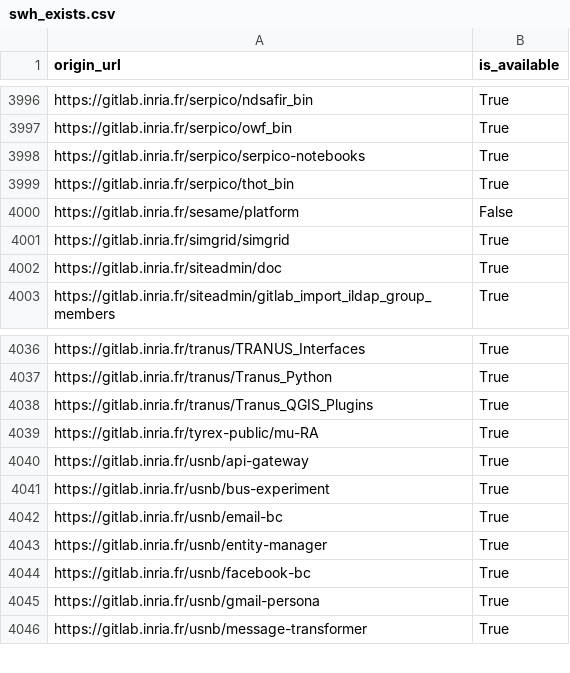
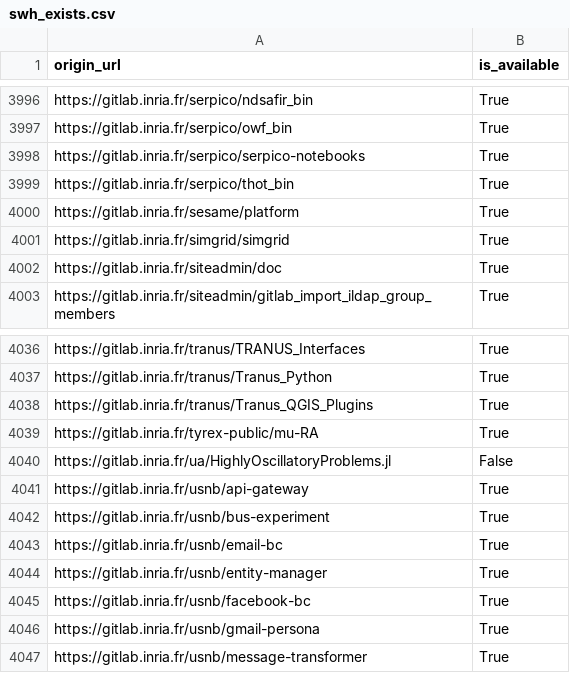
Before and after one commit to etalab/data-codes-sources-fr, a CSV file: data/swh_exists.csv, drawn as a sheet; only a part is shown, gaps mark what is left out.

```diff
--- a/data/swh_exists.csv
+++ b/data/swh_exists.csv
@@ -3999,3 +3999,3 @@ https://gitlab.inria.fr/serpico/serpico-notebooks,True
 https://gitlab.inria.fr/serpico/thot_bin,True
-https://gitlab.inria.fr/sesame/platform,False
+https://gitlab.inria.fr/sesame/platform,True
 https://gitlab.inria.fr/simgrid/simgrid,True
@@ -4039,2 +4039,3 @@ https://gitlab.inria.fr/tranus/Tranus_QGIS_Plugins,True
 https://gitlab.inria.fr/tyrex-public/mu-RA,True
+https://gitlab.inria.fr/ua/HighlyOscillatoryProblems.jl,False
 https://gitlab.inria.fr/usnb/api-gateway,True
```
Also changed, not shown: data/organisations/csv/all.csv, 4 other files.
